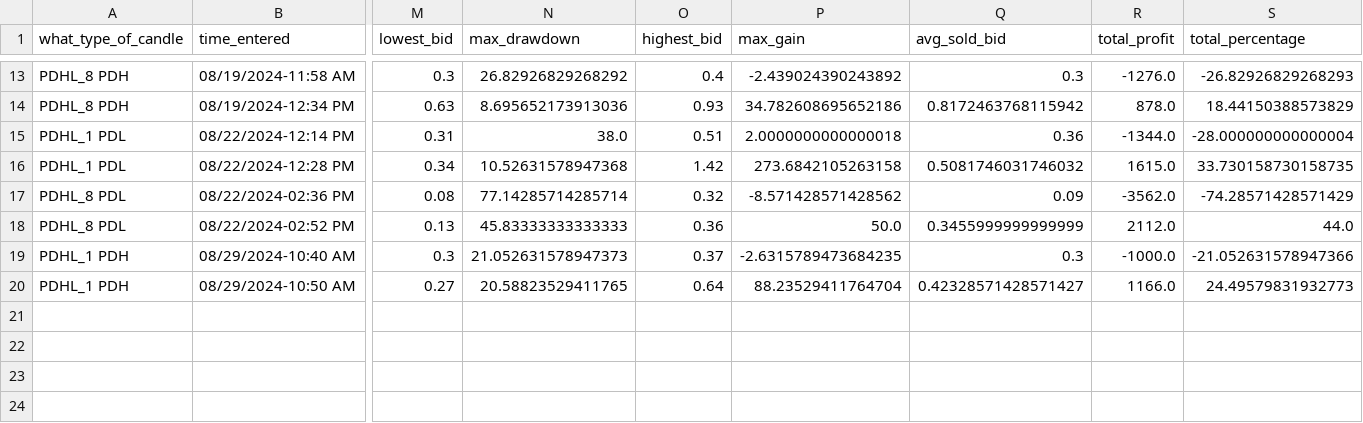
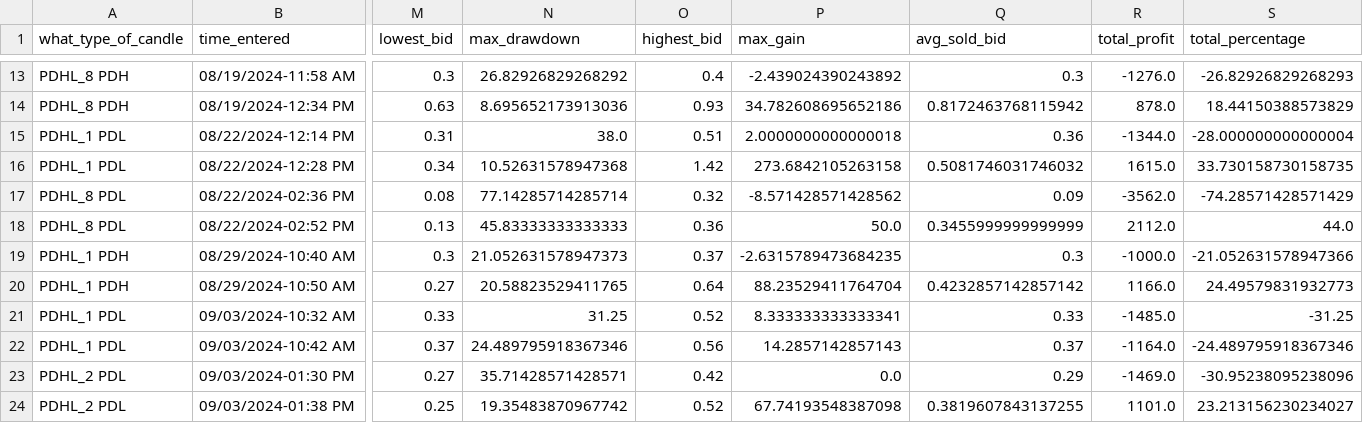
Before and after one commit to Merced3/Flag-Zone-Bot, a CSV file: order_log.csv, drawn as a sheet; only a part is shown, gaps mark what is left out; rows hold the shown columns only; the diff names each change by its address in the sheet, - before the commit and + after, or states it on an @@ line.

```diff
--- a/order_log.csv
+++ b/order_log.csv
-Q20 (avg_sold_bid): 0.42328571428571427
+Q20 (avg_sold_bid): 0.4232857142857142
+row 21: PDHL_1 PDL | 09/03/2024-10:32 AM | 0.33 | 31.25 | 0.52 | 8.333333333333341 | 0.33 | -1485.0 | -31.25
+row 22: PDHL_1 PDL | 09/03/2024-10:42 AM | 0.37 | 24.489795918367346 | 0.56 | 14.2857142857143 | 0.37 | -1164.0 | -24.489795918367346
+row 23: PDHL_2 PDL | 09/03/2024-01:30 PM | 0.27 | 35.71428571428571 | 0.42 | 0.0 | 0.29 | -1469.0 | -30.95238095238096
+row 24: PDHL_2 PDL | 09/03/2024-01:38 PM | 0.25 | 19.35483870967742 | 0.52 | 67.74193548387098 | 0.3819607843137255 | 1101.0 | 23.213156230234027
```
Also changed, not shown: 5 other files.
